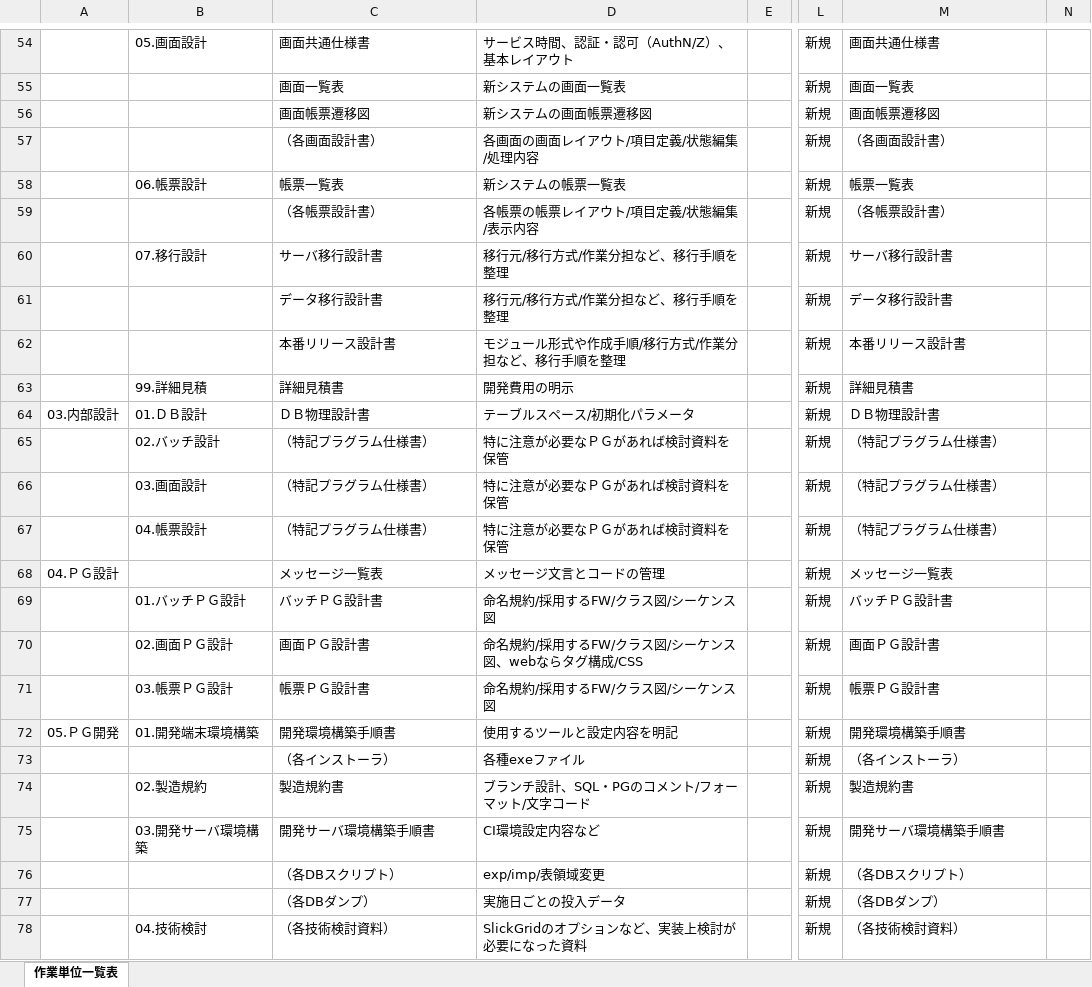
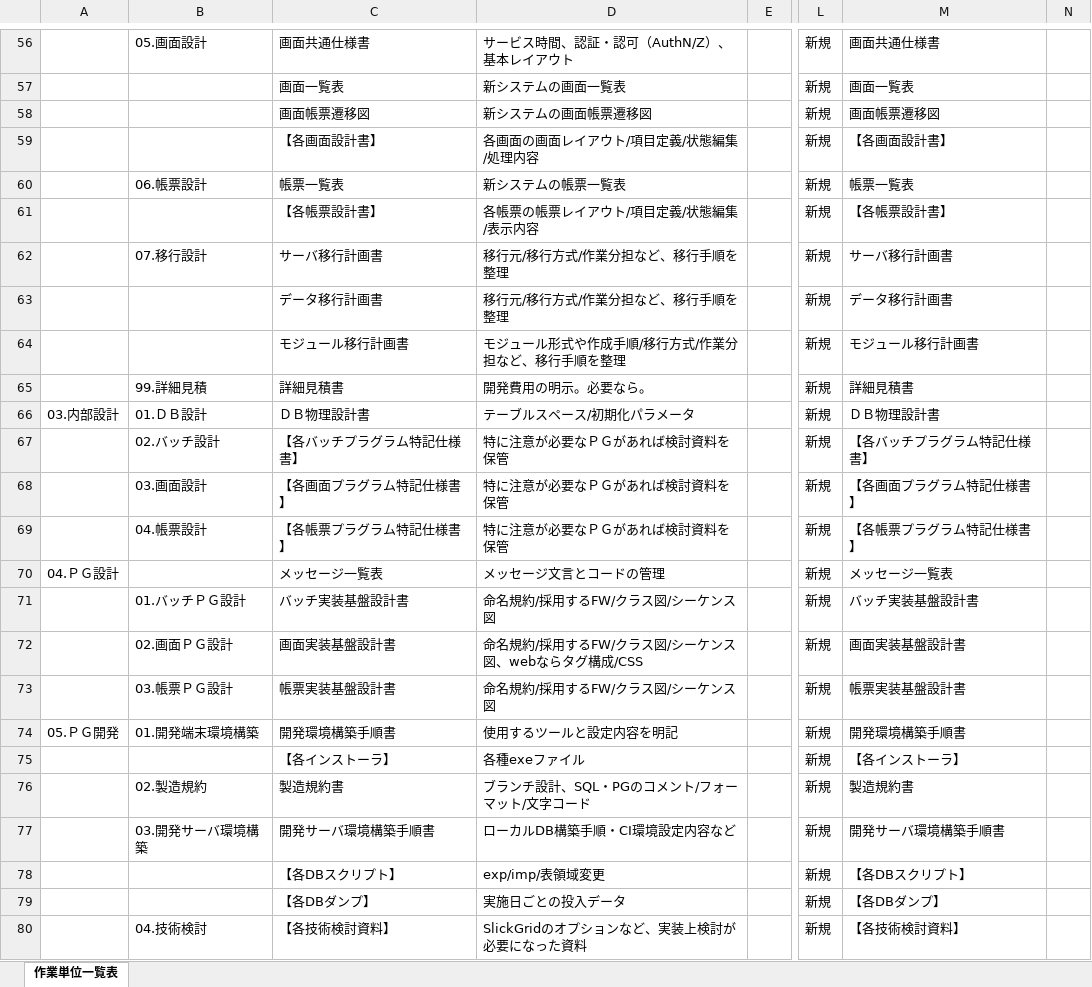
Before and after one commit to emarfkrow/progress_manage, an Excel workbook: チケットの検討.xlsx, sheet 作業単位一覧表, drawn as a sheet; only a part is shown, gaps mark what is left out; values as stored, in another font and other column widths than the file's, no cell formats; charts and pictures not drawn; addresses are those after the commit; the diff covers the shown part only; the diff names each change by its address in the sheet, - before the commit and + after, or states it on an @@ line.

```diff
--- a/チケットの検討.xlsx (sheet 作業単位一覧表)
+++ b/チケットの検討.xlsx (sheet 作業単位一覧表)
-C59: （各画面設計書）
+C59: 【各画面設計書】
-M59: （各画面設計書）
+M59: 【各画面設計書】
-C61: （各帳票設計書）
+C61: 【各帳票設計書】
-M61: （各帳票設計書）
+M61: 【各帳票設計書】
-C62: サーバ移行設計書
+C62: サーバ移行計画書
-M62: サーバ移行設計書
+M62: サーバ移行計画書
-C63: データ移行設計書
+C63: データ移行計画書
-M63: データ移行設計書
+M63: データ移行計画書
-C64: 本番リリース設計書
+C64: モジュール移行計画書
-M64: 本番リリース設計書
+M64: モジュール移行計画書
-D65: 開発費用の明示
+D65: 開発費用の明示。必要なら。
-C67: （特記プラグラム仕様書）
+C67: 【各バッチプラグラム特記仕様書】
-M67: （特記プラグラム仕様書）
+M67: 【各バッチプラグラム特記仕様書】
-C68: （特記プラグラム仕様書）
+C68: 【各画面プラグラム特記仕様書】
-M68: （特記プラグラム仕様書）
+M68: 【各画面プラグラム特記仕様書】
-C69: （特記プラグラム仕様書）
+C69: 【各帳票プラグラム特記仕様書】
-M69: （特記プラグラム仕様書）
+M69: 【各帳票プラグラム特記仕様書】
-C71: バッチＰＧ設計書
+C71: バッチ実装基盤設計書
-M71: バッチＰＧ設計書
+M71: バッチ実装基盤設計書
-C72: 画面ＰＧ設計書
+C72: 画面実装基盤設計書
-M72: 画面ＰＧ設計書
+M72: 画面実装基盤設計書
-C73: 帳票ＰＧ設計書
+C73: 帳票実装基盤設計書
-M73: 帳票ＰＧ設計書
+M73: 帳票実装基盤設計書
-C75: （各インストーラ）
+C75: 【各インストーラ】
-M75: （各インストーラ）
+M75: 【各インストーラ】
-D77: CI環境設定内容など
+D77: ローカルDB構築手順・CI環境設定内容など
-C78: （各DBスクリプト）
+C78: 【各DBスクリプト】
-M78: （各DBスクリプト）
+M78: 【各DBスクリプト】
-C79: （各DBダンプ）
+C79: 【各DBダンプ】
-M79: （各DBダンプ）
+M79: 【各DBダンプ】
-C80: （各技術検討資料）
+C80: 【各技術検討資料】
-M80: （各技術検討資料）
+M80: 【各技術検討資料】
```
Also changed, not shown: 6 added rows, 1 removed row and 72 edited cells elsewhere in this sheet, cell formats, formulas that keep their value, charts or pictures.
